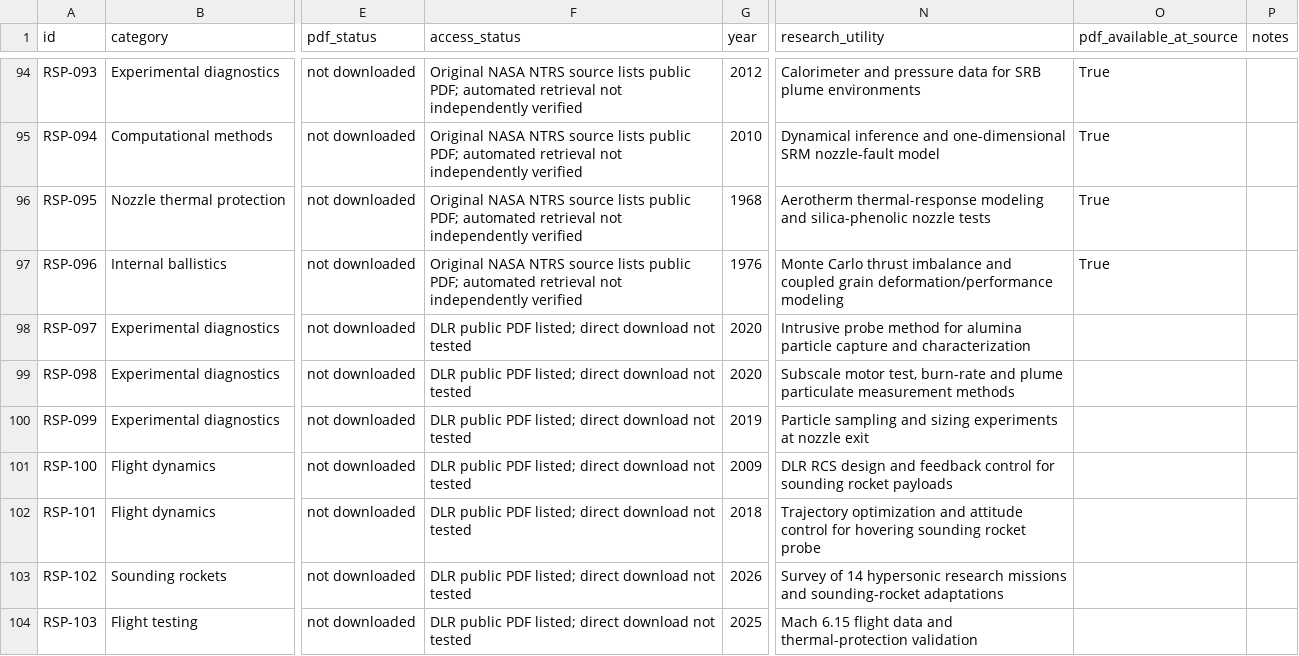
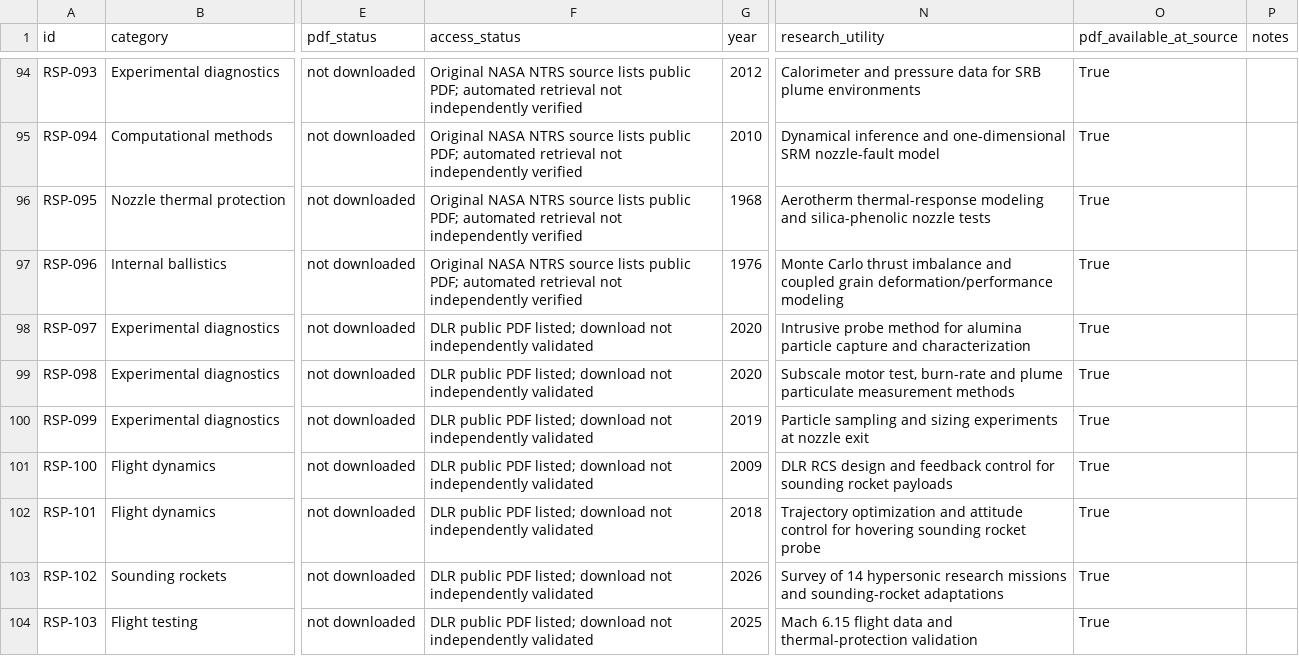
Before and after one commit to israel-shero/sounding-rocket-propulsion-research, a CSV file: metadata/papers.csv, drawn as a sheet; only a part is shown, gaps mark what is left out; the diff covers the shown part only; the diff names each change by its address in the sheet, - before the commit and + after, or states it on an @@ line.

```diff
--- a/metadata/papers.csv
+++ b/metadata/papers.csv
-F98:F104 (access_status): …PDF listed; direct download not tested
+F98:F104 (access_status): …PDF listed; download not independently validated
-O98:O104 (pdf_available_at_source): (empty)
+O98:O104 (pdf_available_at_source): True
```
Also changed, not shown: 34 edited cells elsewhere in this file, 2 other files.
